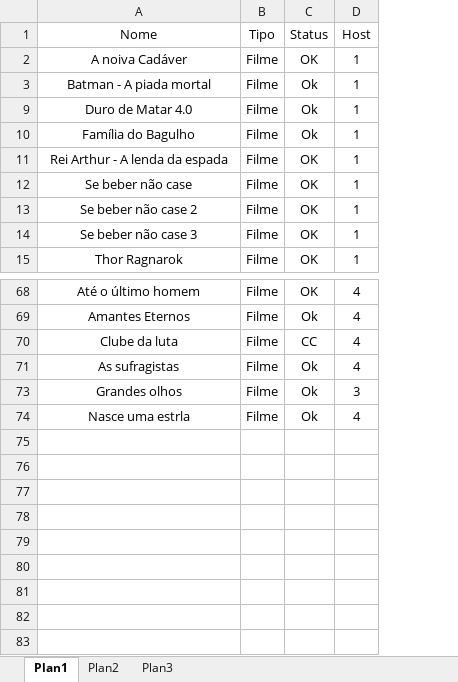
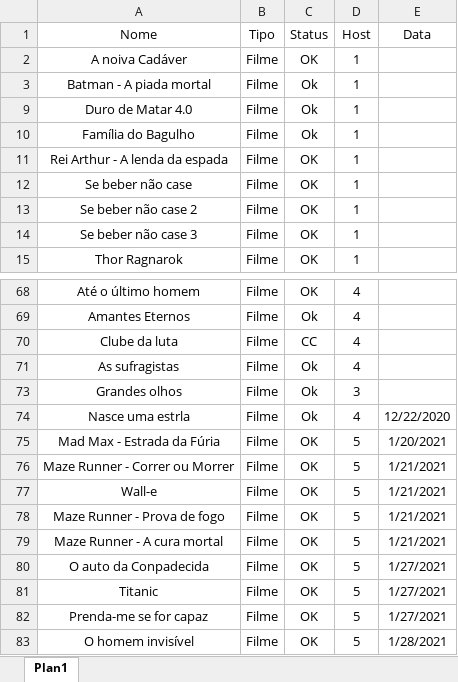
Before and after one commit to Robbitmm/watchersDark2, an Excel workbook: Relação.xlsx, sheet Plan1, drawn as a sheet; only a part is shown, gaps mark what is left out; values as stored, in another font and other column widths than the file's, no borders; conditional formats and table styles not drawn; the diff names each change by its address in the sheet, - before the commit and + after, or states it on an @@ line.

Commit message:
Update Relação.xlsx

```diff
--- a/Relação.xlsx (sheet Plan1)
+++ b/Relação.xlsx (sheet Plan1)
-sheet tab: Plan2
-sheet tab: Plan3
+column E (Data), row 74: 12/22/2020
+row 75: Mad Max - Estrada da Fúria | Filme | OK | 5 | 1/20/2021
+row 76: Maze Runner - Correr ou Morrer | Filme | OK | 5 | 1/21/2021
+row 77: Wall-e | Filme | OK | 5 | 1/21/2021
+row 78: Maze Runner - Prova de fogo | Filme | OK | 5 | 1/21/2021
+row 79: Maze Runner - A cura mortal | Filme | OK | 5 | 1/21/2021
+row 80: O auto da Conpadecida | Filme | OK | 5 | 1/27/2021
+row 81: Titanic | Filme | OK | 5 | 1/27/2021
+row 82: Prenda-me se for capaz | Filme | OK | 5 | 1/27/2021
+row 83: O homem invisível | Filme | OK | 5 | 1/28/2021
```
